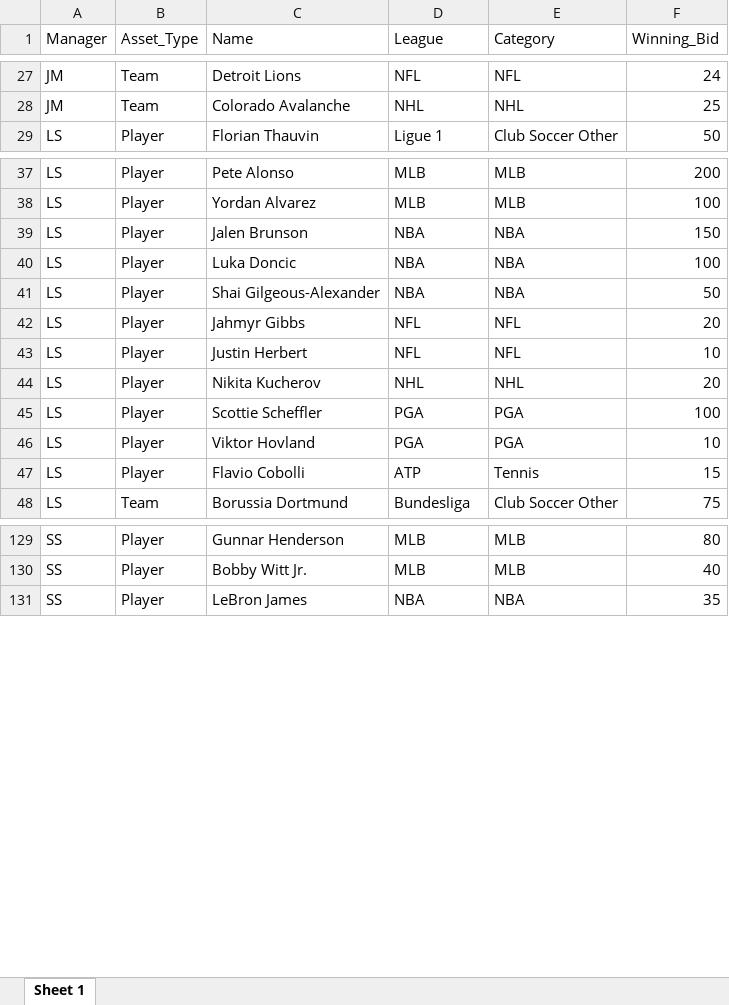
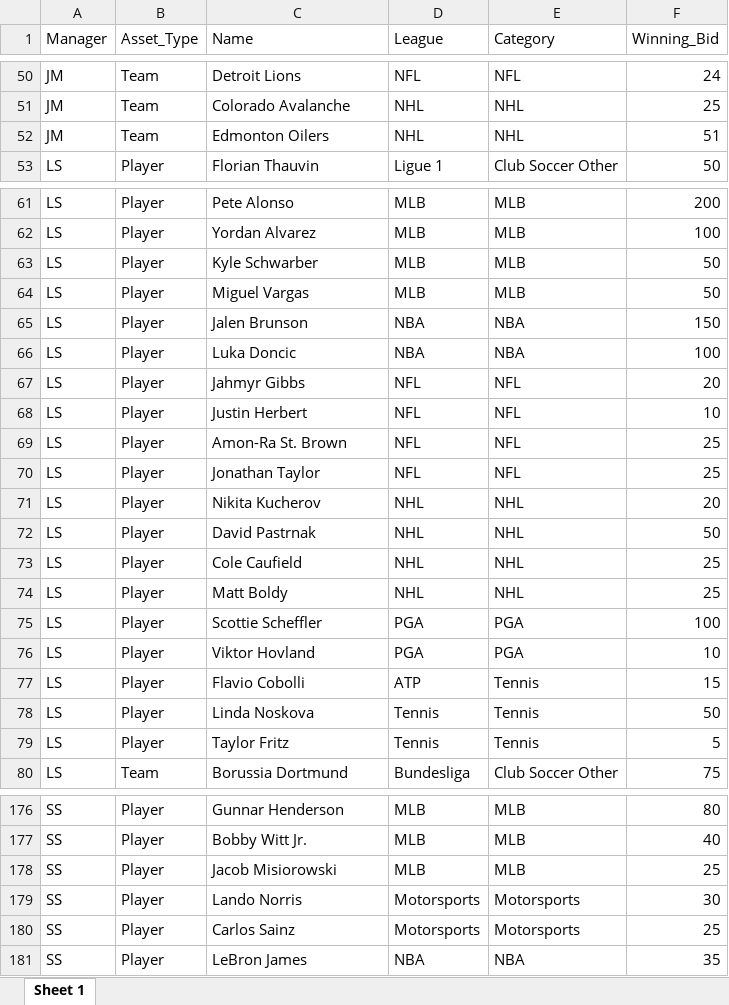
Before and after one commit to smeredith15/whul, an Excel workbook: Master_Drafted_Assets.xlsx, sheet Sheet 1, drawn as a sheet; only a part is shown, gaps mark what is left out; values as stored, in another font and other column widths than the file's, no borders; removed rows and columns are numbered as before the commit, all else as after; the diff covers the shown part only; the diff names each change by its address in the sheet, - before the commit and + after, or states it on an @@ line.

```diff
--- a/Master_Drafted_Assets.xlsx (sheet Sheet 1)
+++ b/Master_Drafted_Assets.xlsx (sheet Sheet 1)
+row 52: JM | Team | Edmonton Oilers | NHL | NHL | 51
+row 63: LS | Player | Kyle Schwarber | MLB | MLB | 50
+row 64: LS | Player | Miguel Vargas | MLB | MLB | 50
-row 41: LS | Player | Shai Gilgeous-Alexander | NBA | NBA | 50
+row 69: LS | Player | Amon-Ra St. Brown | NFL | NFL | 25
+row 70: LS | Player | Jonathan Taylor | NFL | NFL | 25
+row 72: LS | Player | David Pastrnak | NHL | NHL | 50
+row 73: LS | Player | Cole Caufield | NHL | NHL | 25
+row 74: LS | Player | Matt Boldy | NHL | NHL | 25
+row 78: LS | Player | Linda Noskova | Tennis | Tennis | 50
+row 79: LS | Player | Taylor Fritz | Tennis | Tennis | 5
+row 178: SS | Player | Jacob Misiorowski | MLB | MLB | 25
+row 179: SS | Player | Lando Norris | Motorsports | Motorsports | 30
+row 180: SS | Player | Carlos Sainz | Motorsports | Motorsports | 25
```
Also changed, not shown: 60 added rows and 2 edited cells elsewhere in this sheet.
